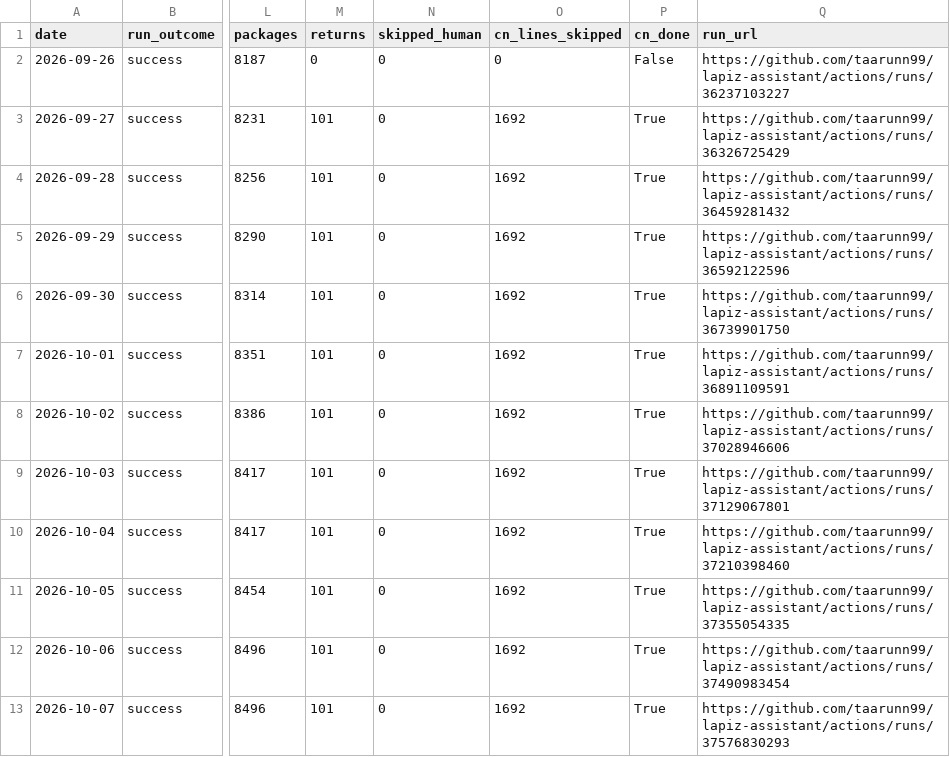
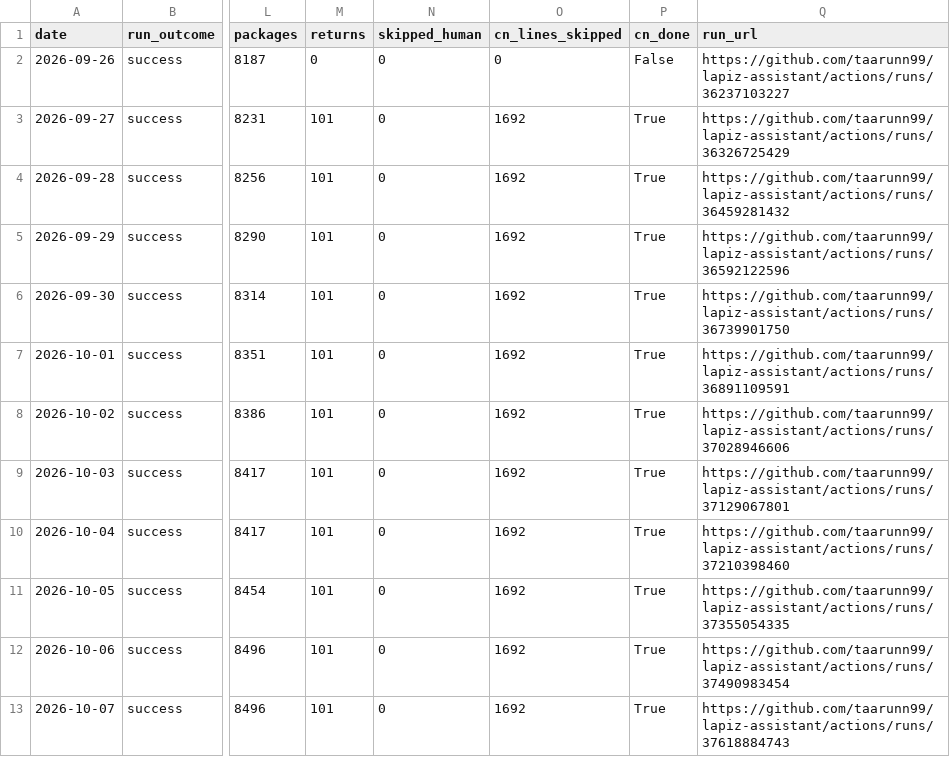
Before and after one commit to taarunn99/lapiz-assistant, a CSV file: reports/history.csv, drawn as a sheet; only a part is shown, gaps mark what is left out; the diff names each change by its address in the sheet, - before the commit and + after, or states it on an @@ line.

Commit message:
Daily progress report 2026-10-07

```diff
--- a/reports/history.csv
+++ b/reports/history.csv
-Q13 (run_url): https://github.com/taarunn99/lapiz-assistant/actions/runs/37576830293
+Q13 (run_url): https://github.com/taarunn99/lapiz-assistant/actions/runs/37618884743
```
Also changed, not shown: 2 other files.
